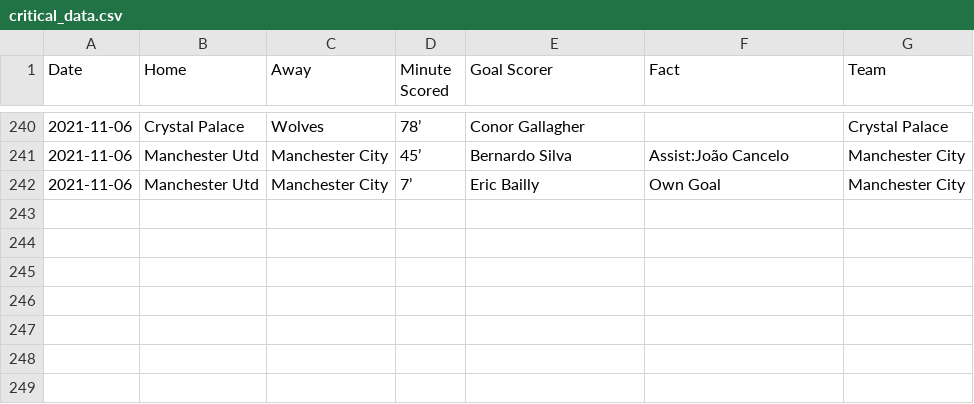
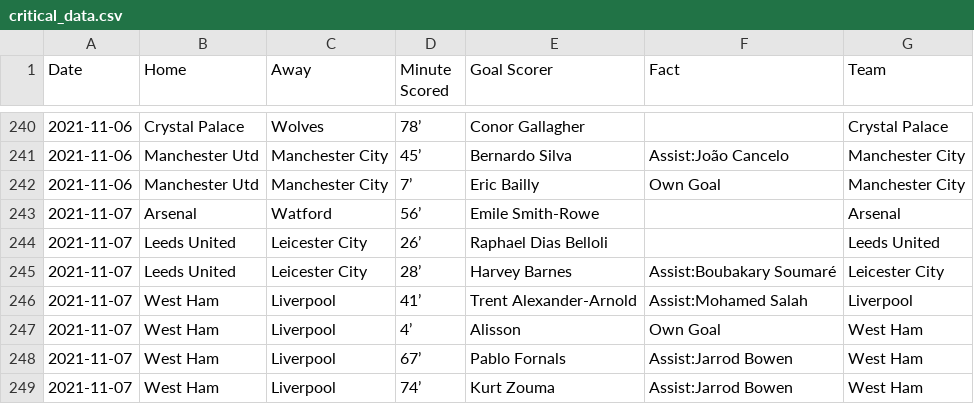
Before and after one commit to marvel308/marvel308.github.io, a CSV file: critical_data.csv, drawn as a sheet; only a part is shown, gaps mark what is left out.

```diff
--- a/critical_data.csv
+++ b/critical_data.csv
@@ -242 +242,8 @@ Date,Home,Away,Minute Scored,Goal Scorer,Fact,Team
 2021-11-06,Manchester Utd,Manchester City,7’,Eric Bailly,Own Goal,Manchester City
+2021-11-07,Arsenal,Watford,56’,Emile Smith-Rowe,,Arsenal
+2021-11-07,Leeds United,Leicester City,26’,Raphael Dias Belloli,,Leeds United
+2021-11-07,Leeds United,Leicester City,28’,Harvey Barnes,Assist:Boubakary Soumaré,Leicester City
+2021-11-07,West Ham,Liverpool,41’,Trent Alexander-Arnold,Assist:Mohamed Salah,Liverpool
+2021-11-07,West Ham,Liverpool,4’,Alisson,Own Goal,West Ham
+2021-11-07,West Ham,Liverpool,67’,Pablo Fornals,Assist:Jarrod Bowen,West Ham
+2021-11-07,West Ham,Liverpool,74’,Kurt Zouma,Assist:Jarrod Bowen,West Ham
```
Also changed, not shown: data.csv.
